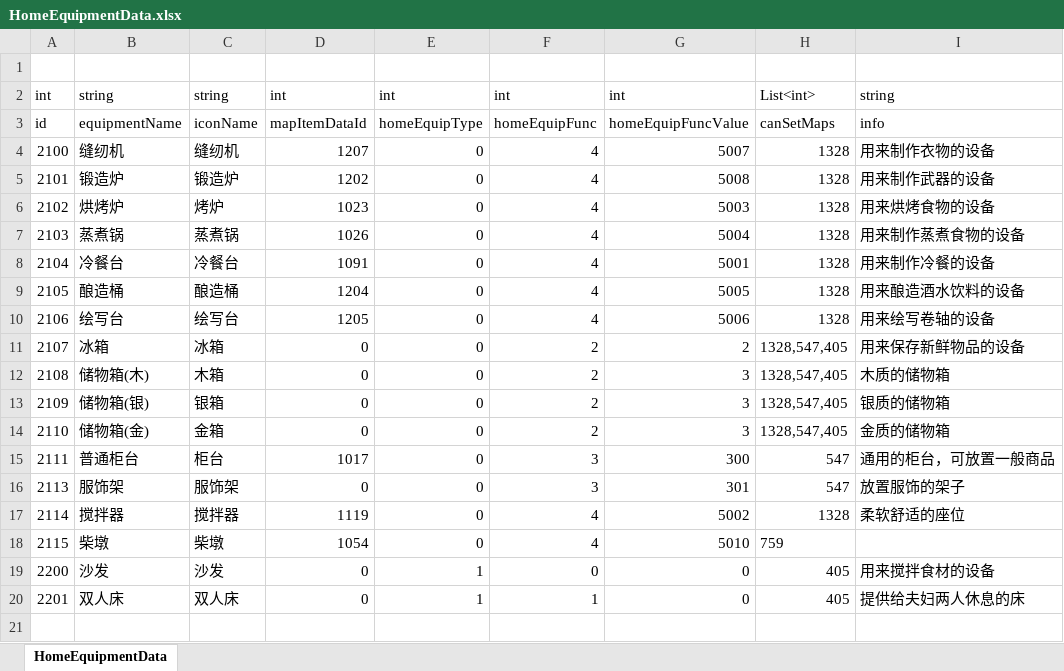
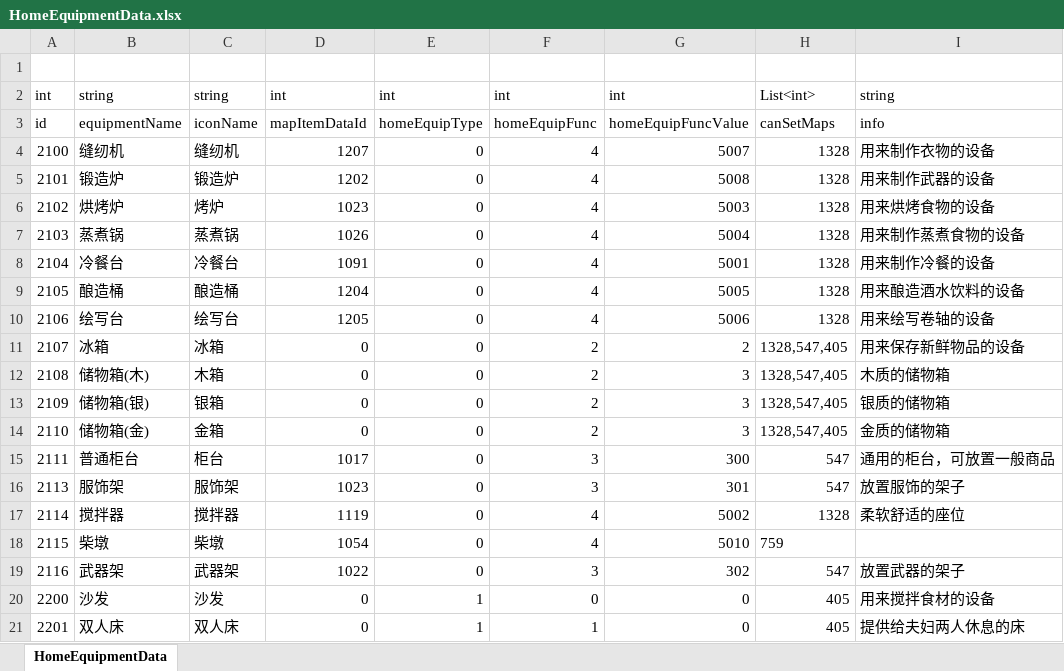
Before and after one commit to shanflyer/Rune-Factory, an Excel workbook: Datas/HomeEquipmentData.xlsx, sheet HomeEquipmentData, drawn as a sheet; values as stored, in another font and other column widths than the file's, no borders; the diff names each change by its address in the sheet, - before the commit and + after, or states it on an @@ line.

```diff
--- a/Datas/HomeEquipmentData.xlsx (sheet HomeEquipmentData)
+++ b/Datas/HomeEquipmentData.xlsx (sheet HomeEquipmentData)
-D16: 0
+D16: 1023
+row 19: 2116 | 武器架 | 武器架 | 1022 | 0 | 3 | 302 | 547 | 放置武器的架子
```
Also changed, not shown: Datas/StoreCounterDataList.xlsx, 12 other files.
